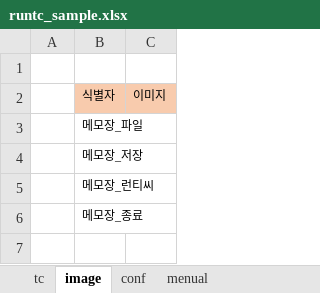
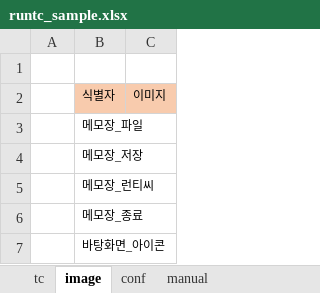
Before and after one commit to jhbang-job/runtc, an Excel workbook: tc/runtc_sample.xlsx, sheet image, drawn as a sheet; values as stored, in another font and other column widths than the file's, no borders; charts and pictures not drawn; the diff names each change by its address in the sheet, - before the commit and + after, or states it on an @@ line.

```diff
--- a/tc/runtc_sample.xlsx (sheet image)
+++ b/tc/runtc_sample.xlsx (sheet image)
-sheet tab: menual
+sheet tab: manual
+row 7:  | 바탕화면_아이콘
```
Also changed, not shown: sheet tc, charts or pictures.
